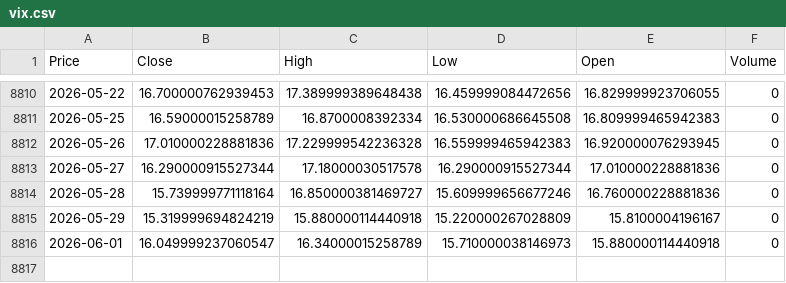
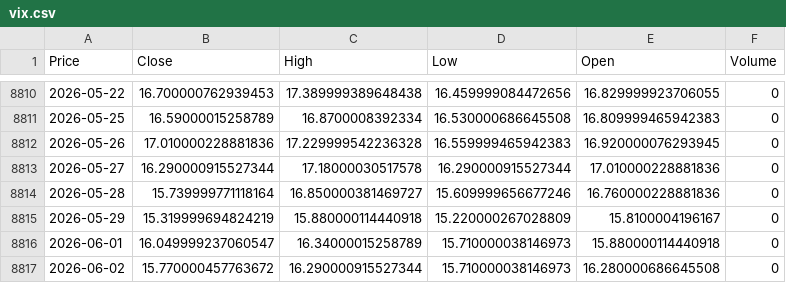
Before and after one commit to VAISHNAVISARANGA/VixEn-Quant, a CSV file: vix.csv, drawn as a sheet; only a part is shown, gaps mark what is left out; the diff names each change by its address in the sheet, - before the commit and + after, or states it on an @@ line.

```diff
--- a/vix.csv
+++ b/vix.csv
+row 8817: 2026-06-02 | 15.770000457763672 | 16.290000915527344 | 15.710000038146973 | 16.280000686645508 | 0
```
Also changed, not shown: spy.csv.
